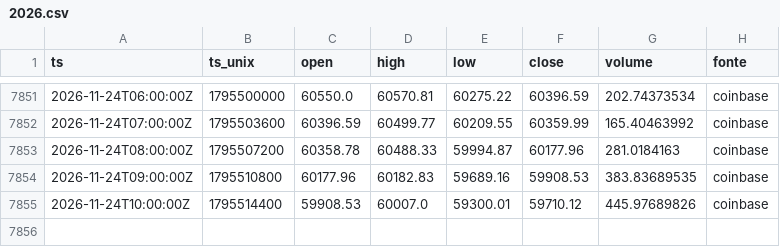
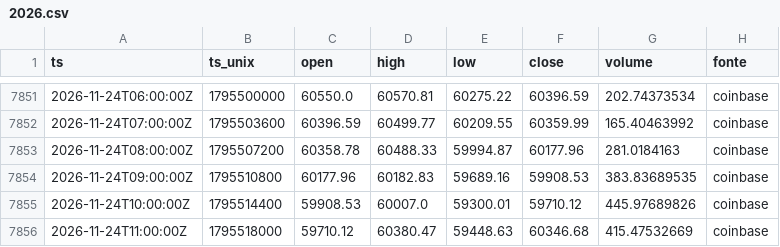
Before and after one commit to joaovpag/sinal-do-satoshi, a CSV file: preco_1h/2026.csv, drawn as a sheet; only a part is shown, gaps mark what is left out.

```diff
--- a/preco_1h/2026.csv
+++ b/preco_1h/2026.csv
@@ -7855 +7855,2 @@ ts,ts_unix,open,high,low,close,volume,fonte
 2026-11-24T10:00:00Z,1795514400,59908.53,60007.0,59300.01,59710.12,445.97689826,coinbase
+2026-11-24T11:00:00Z,1795518000,59710.12,60380.47,59448.63,60346.68,415.47532669,coinbase
```
Also changed, not shown: derivativos/2026-11.csv, preco_15m/2026-11.csv, 1 other file.
